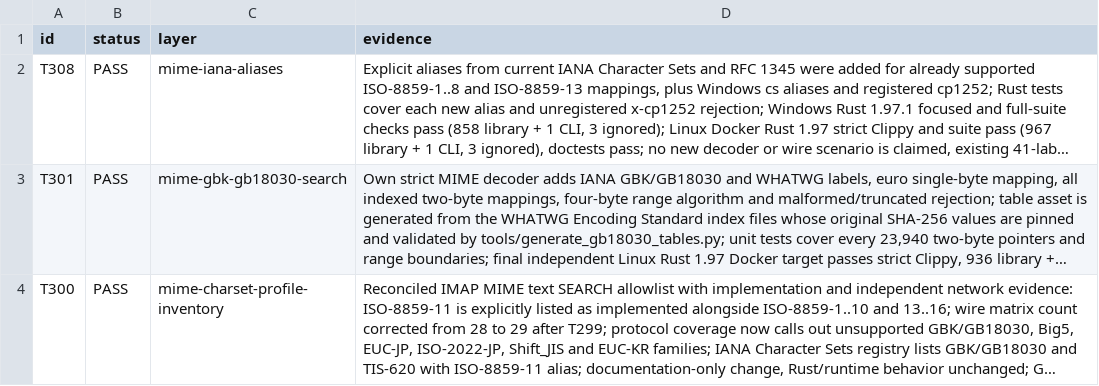
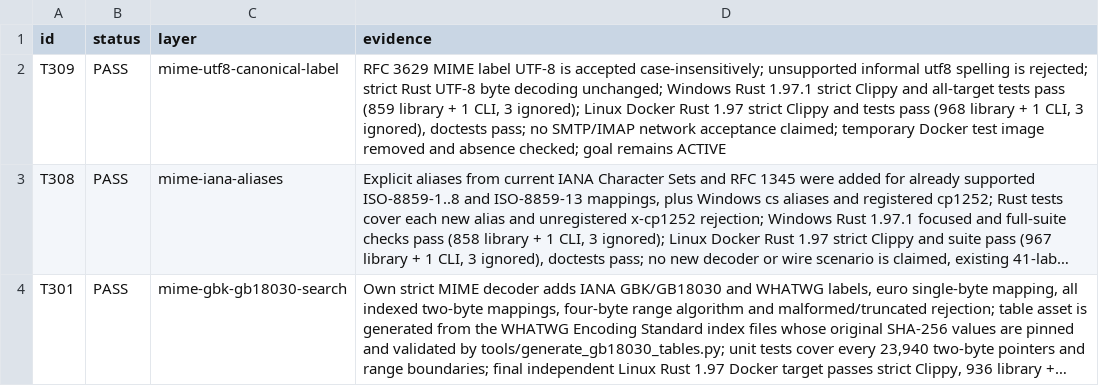
Before and after one commit to thepirateclub/litterkeep-server, a TSV file: docs/acceptance.tsv, drawn as a sheet; only a part is shown; the shorter side is filled out with more unchanged rows; long unchanged cells end in …; the diff names each change by its address in the sheet, - before the commit and + after, or states it on an @@ line.

Commit message:
fix(mime): enforce registered UTF-8 label

```diff
--- a/docs/acceptance.tsv
+++ b/docs/acceptance.tsv
+row 2: T309 | PASS | mime-utf8-canonical-label | RFC 3629 MIME label UTF-8 is accepted case-insensitively; unsupported informal utf8 spelling is rejected; strict Rust UTF-8 byte decoding unchanged; Windows Rust 1.97.1 strict Clippy and all-target tests pass (859 library + 1 CLI, 3 ignored); Linux Docker Rust 1.97 strict Clippy and tests pass (968 library + 1 CLI, 3 ignored), doctests pass; no SMTP/IMAP network acceptance claimed; temporary Docker test image removed and absence checked; goal remains ACTIVE
```
Also changed, not shown: 4 other files.
